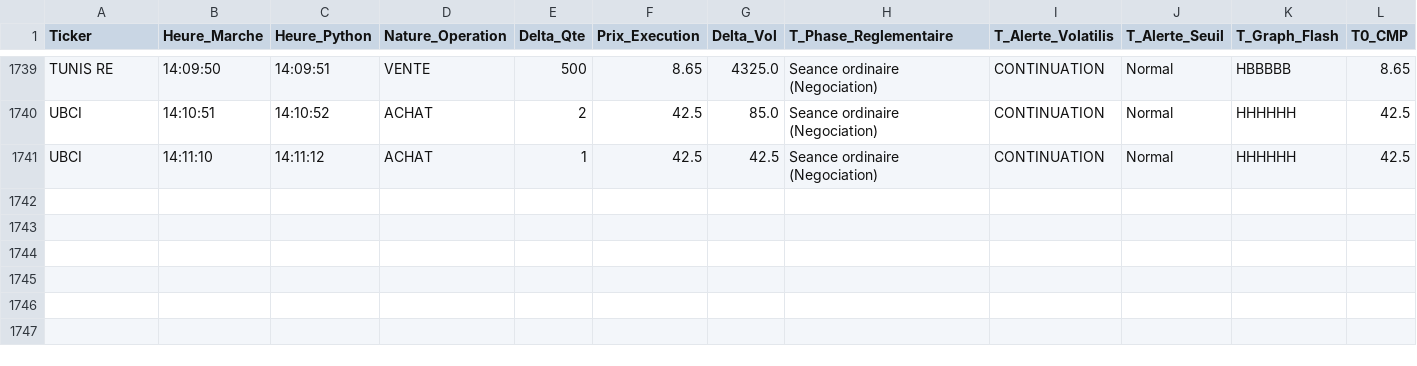
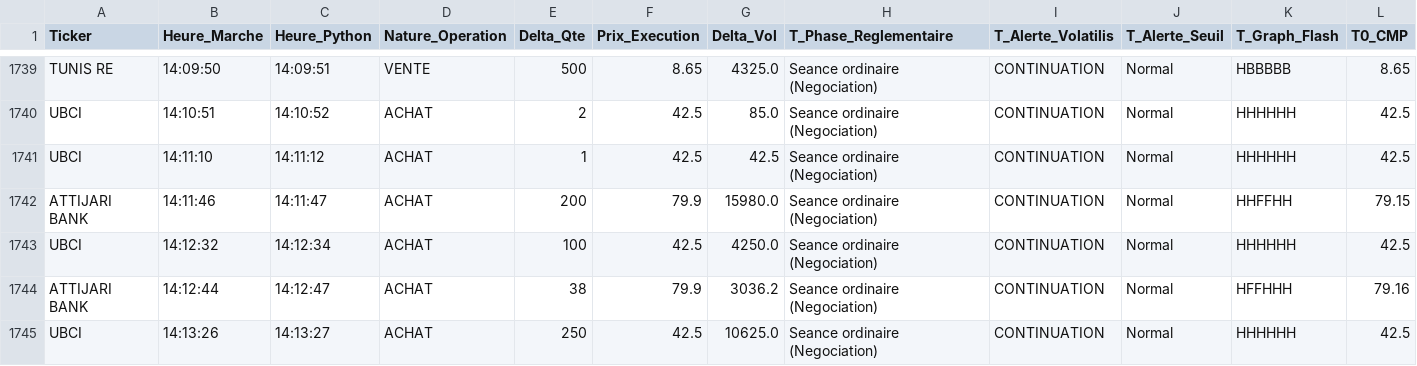
Before and after one commit to chemshaf-beep/ch-wavecandle-bvmt, a CSV file: Historique/bourse_historique_reel/bourse_historique_reel_25112026.csv, drawn as a sheet; only a part is shown, gaps mark what is left out; rows hold the shown columns only; the diff names each change by its address in the sheet, - before the commit and + after, or states it on an @@ line.

Commit message:
Sync historique BVMT Historique/bourse_historique_reel/bourse_historique_reel_25112026.csv

```diff
--- a/Historique/bourse_historique_reel/bourse_historique_reel_25112026.csv
+++ b/Historique/bourse_historique_reel/bourse_historique_reel_25112026.csv
+row 1742: ATTIJARI BANK | 14:11:46 | 14:11:47 | ACHAT | 200 | 79.9 | 15980.0 | Seance ordinaire (Negociation) | CONTINUATION | Normal | HHFFHH | 79.15
+row 1743: UBCI | 14:12:32 | 14:12:34 | ACHAT | 100 | 42.5 | 4250.0 | Seance ordinaire (Negociation) | CONTINUATION | Normal | HHHHHH | 42.5
+row 1744: ATTIJARI BANK | 14:12:44 | 14:12:47 | ACHAT | 38 | 79.9 | 3036.2 | Seance ordinaire (Negociation) | CONTINUATION | Normal | HFFHHH | 79.16
+row 1745: UBCI | 14:13:26 | 14:13:27 | ACHAT | 250 | 42.5 | 10625.0 | Seance ordinaire (Negociation) | CONTINUATION | Normal | HHHHHH | 42.5
```
